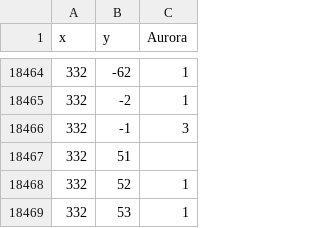
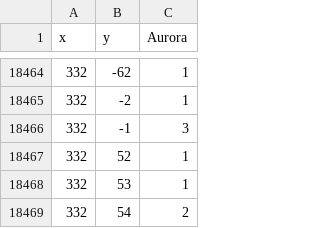
Before and after one commit to dashatrue/data, a CSV file: data.csv, drawn as a sheet; only a part is shown, gaps mark what is left out; the shorter side is filled out with more unchanged rows.

Commit message:
Update data.csv

```diff
--- a/data.csv
+++ b/data.csv
@@ -18466,3 +18466,2 @@ x, y, Aurora
 332, -1, 3
-332, 51
 332, 52, 1
```
